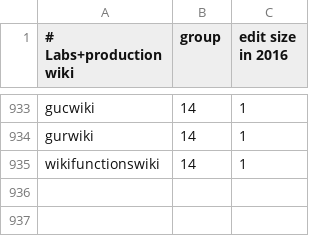
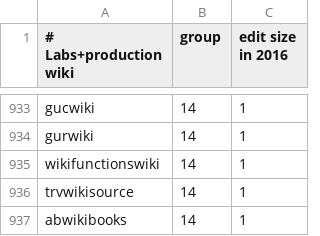
Before and after one commit to wikimedia/analytics-refinery, a CSV file: static_data/mediawiki/grouped_wikis/grouped_wikis.csv, drawn as a sheet; only a part is shown, gaps mark what is left out.

```diff
--- a/static_data/mediawiki/grouped_wikis/grouped_wikis.csv
+++ b/static_data/mediawiki/grouped_wikis/grouped_wikis.csv
@@ -935 +935,3 @@ gurwiki,14,1
 wikifunctionswiki,14,1
+trvwikisource,14,1
+abwikibooks,14,1
```
Also changed, not shown: static_data/pageview/allowlist/allowlist.tsv.
